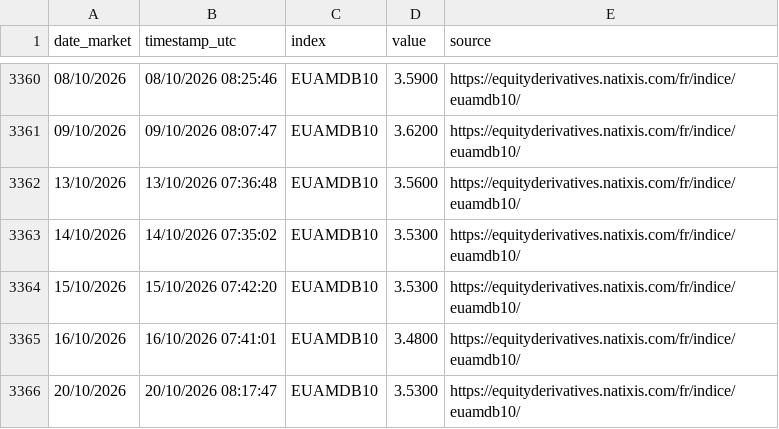
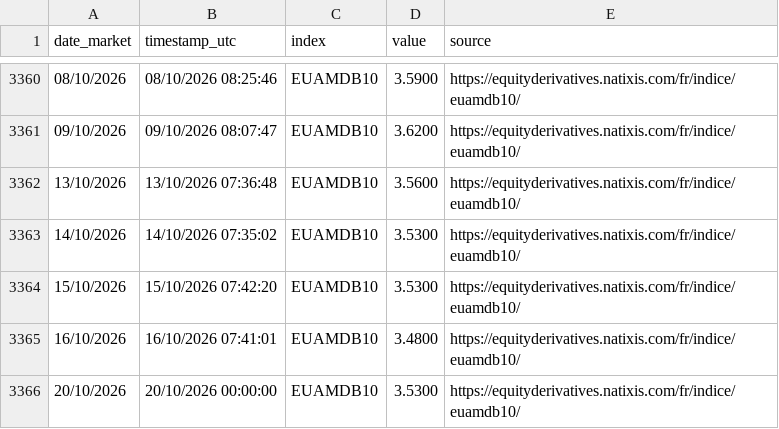
Before and after one commit to D1gD33p3r/EUAMDB10_REFRESHER, a CSV file: data/EUAMDB10_HISTO.csv, drawn as a sheet; only a part is shown, gaps mark what is left out.

```diff
--- a/data/EUAMDB10_HISTO.csv
+++ b/data/EUAMDB10_HISTO.csv
@@ -3365,2 +3365,2 @@ date_market;timestamp_utc;index;value;source
 16/10/2026;16/10/2026 07:41:01;EUAMDB10;3.4800;https://equityderivatives.natixis.com/fr/indice/euamdb10/
-20/10/2026;20/10/2026 08:17:47;EUAMDB10;3.5300;https://equityderivatives.natixis.com/fr/indice/euamdb10/
+20/10/2026;20/10/2026 00:00:00;EUAMDB10;3.5300;https://equityderivatives.natixis.com/fr/indice/euamdb10/
```
Also changed, not shown: 3 other files.
